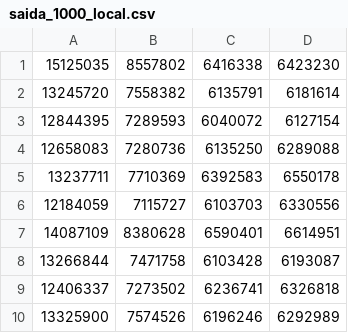
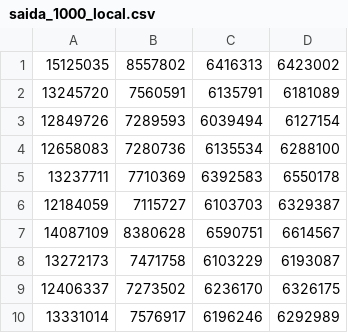
Before and after one commit to vinixnan/Common-Due-Date-Scheduling, a CSV file: csv/saida_1000_local.csv, drawn as a sheet.

```diff
--- a/csv/saida_1000_local.csv
+++ b/csv/saida_1000_local.csv
@@ -1,10 +1,10 @@
-15125035;8557802;6416338;6423230;
-13245720;7558382;6135791;6181614;
-12844395;7289593;6040072;6127154;
-12658083;7280736;6135250;6289088;
+15125035;8557802;6416313;6423002;
+13245720;7560591;6135791;6181089;
+12849726;7289593;6039494;6127154;
+12658083;7280736;6135534;6288100;
 13237711;7710369;6392583;6550178;
-12184059;7115727;6103703;6330556;
-14087109;8380628;6590401;6614951;
-13266844;7471758;6103428;6193087;
-12406337;7273502;6236741;6326818;
-13325900;7574526;6196246;6292989;
+12184059;7115727;6103703;6329387;
+14087109;8380628;6590751;6614567;
+13272173;7471758;6103229;6193087;
+12406337;7273502;6236170;6326175;
+13331014;7576917;6196246;6292989;
```
Also changed, not shown: csv/saida_1000_const.csv, csv/saida_100_const.csv, 51 other files.
